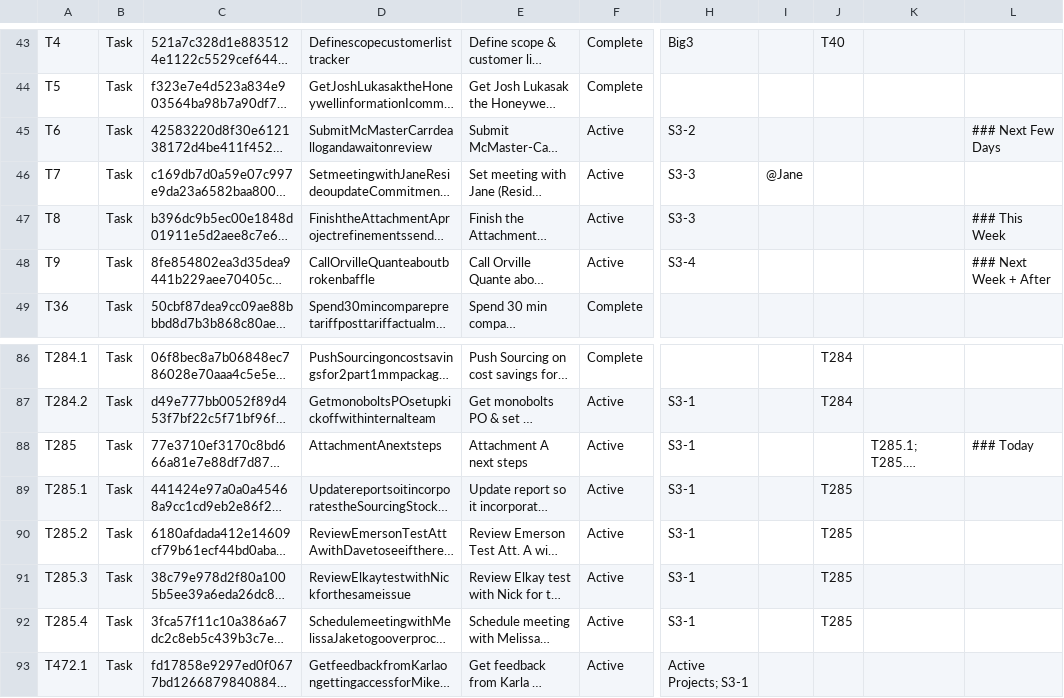
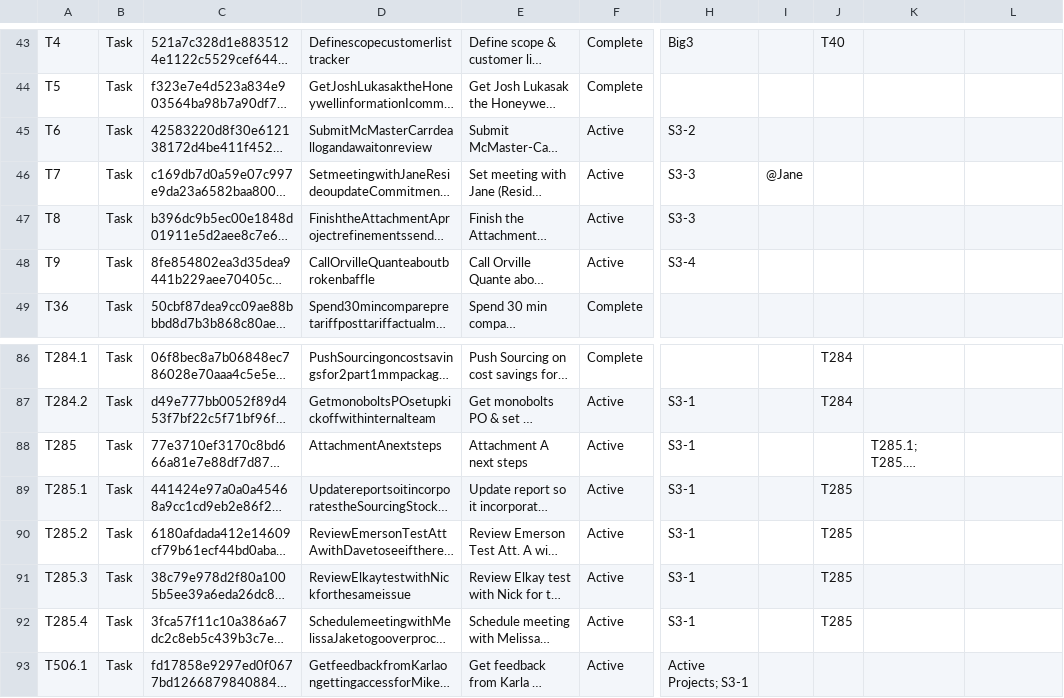
Before and after one commit to mikesturm/Kinetic, a CSV file: Kinetic-ID-Index.csv, drawn as a sheet; only a part is shown, gaps mark what is left out; long unchanged cells end in …; the diff names each change by its address in the sheet, - before the commit and + after, or states it on an @@ line.

```diff
--- a/Kinetic-ID-Index.csv
+++ b/Kinetic-ID-Index.csv
-L45: ### Next Few Days
+L45: (empty)
-L47: ### This Week
+L47: (empty)
-L48: ### Next Week + After
+L48: (empty)
-L88: ### Today
+L88: (empty)
-A93: T472.1
+A93: T506.1
```
Also changed, not shown: Views/Tasks_Active.csv, Views/Tasks_By_S3.csv, 4 other files.
